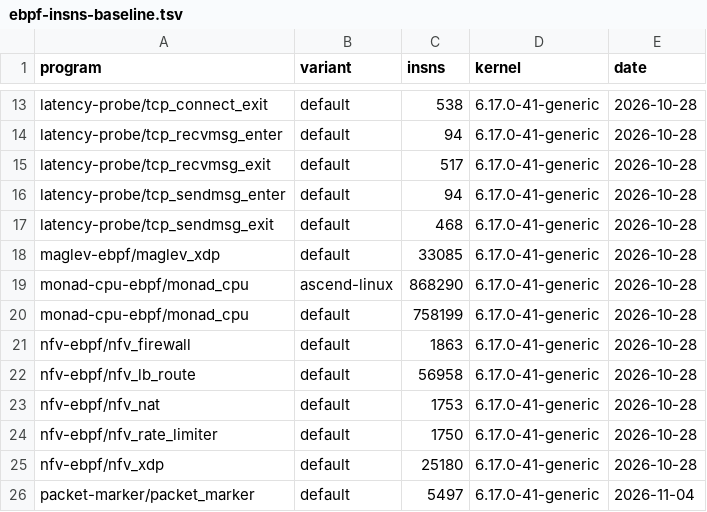
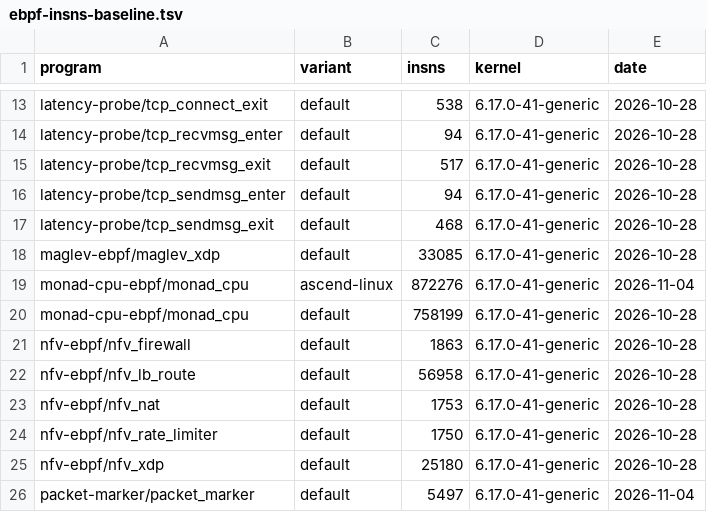
Before and after one commit to unheaded/unheaded, a TSV file: docs/policy/ebpf-insns-baseline.tsv, drawn as a sheet; only a part is shown, gaps mark what is left out.

```diff
--- a/docs/policy/ebpf-insns-baseline.tsv
+++ b/docs/policy/ebpf-insns-baseline.tsv
@@ -18,3 +18,3 @@ latency-probe/tcp_sendmsg_exit	default	468	6.17.0-41-generic	2026-10-28
 maglev-ebpf/maglev_xdp	default	33085	6.17.0-41-generic	2026-10-28
-monad-cpu-ebpf/monad_cpu	ascend-linux	868290	6.17.0-41-generic	2026-10-28
+monad-cpu-ebpf/monad_cpu	ascend-linux	872276	6.17.0-41-generic	2026-11-04
 monad-cpu-ebpf/monad_cpu	default	758199	6.17.0-41-generic	2026-10-28
```
Also changed, not shown: 4 other files.
